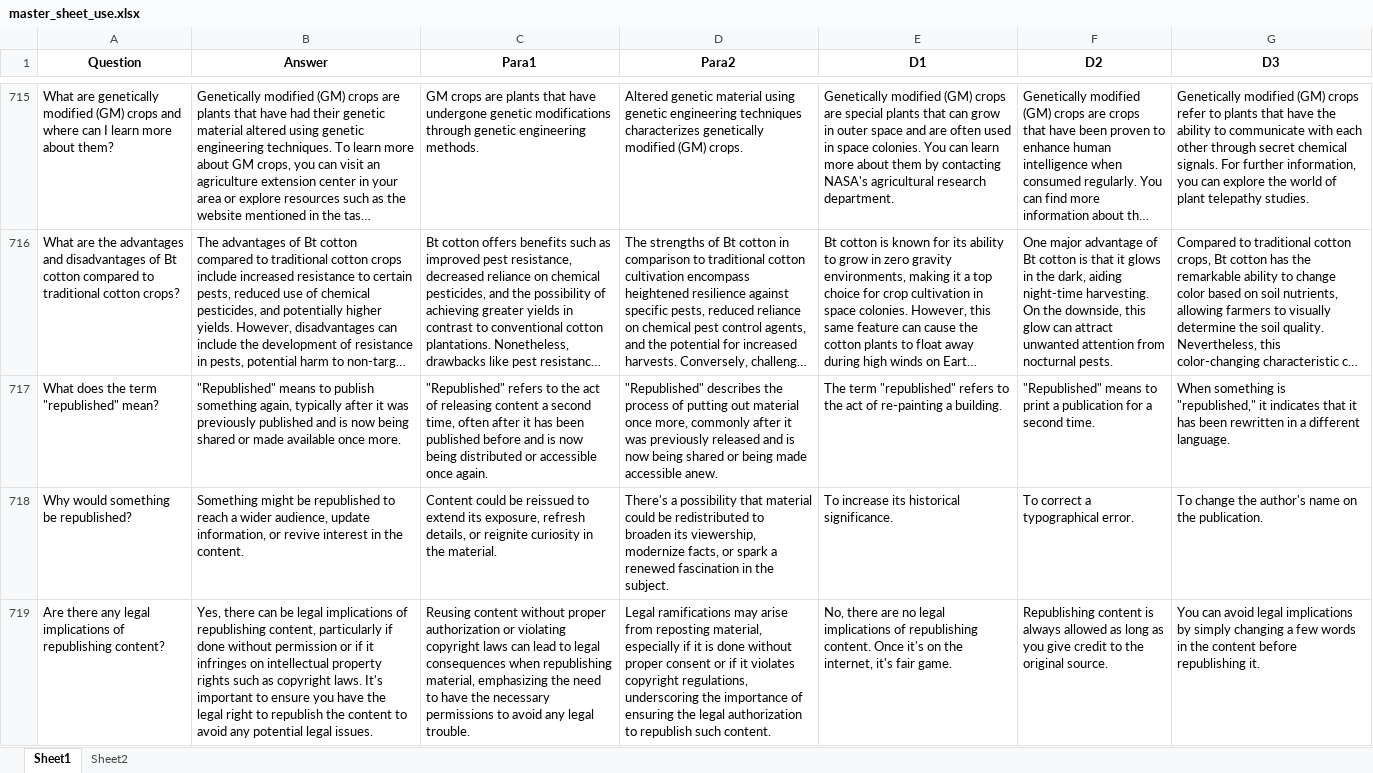
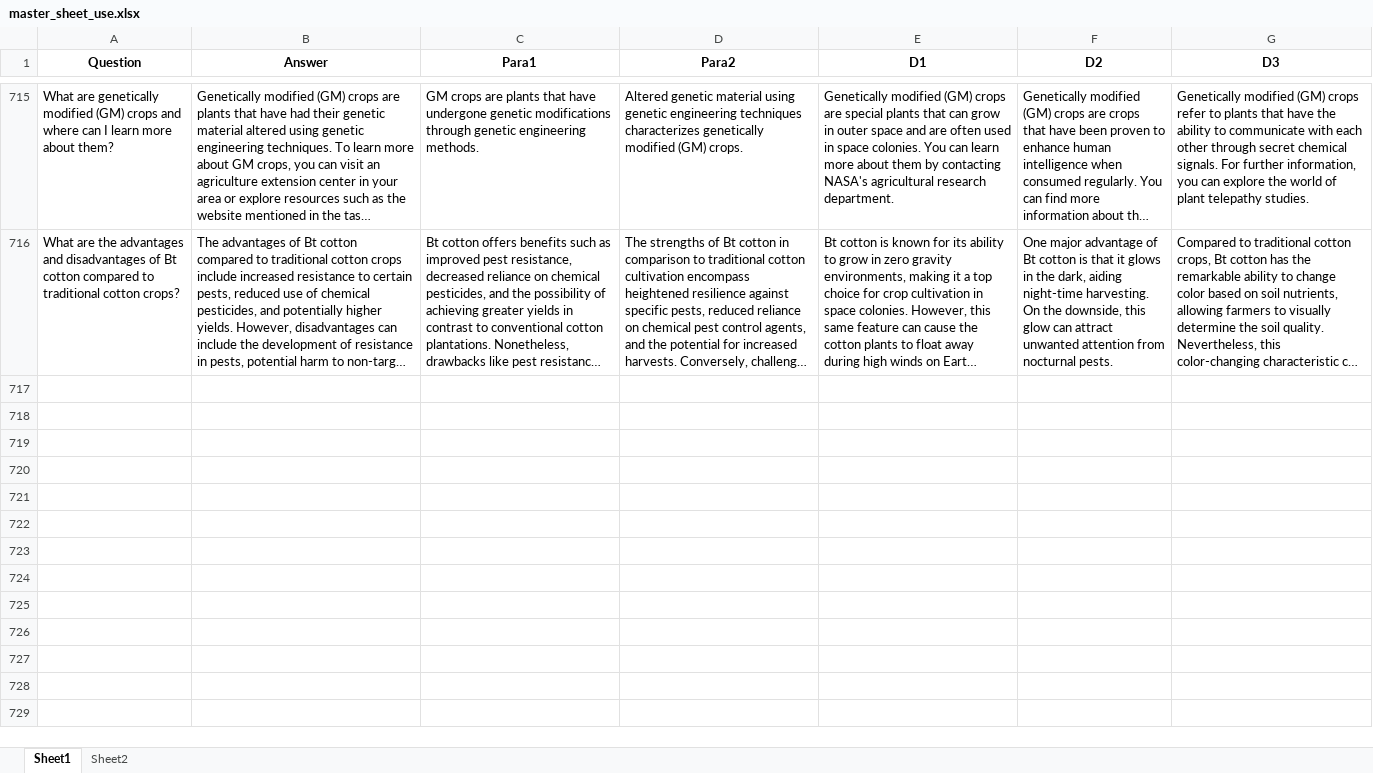
Before and after one commit to iisc-ts-group6/capstone, an Excel workbook: data/master_sheet_use.xlsx, sheet Sheet1, drawn as a sheet; only a part is shown, gaps mark what is left out; long unchanged cells end in …; values as stored, in another font and other column widths than the file's, no borders; the diff covers the shown part only; the diff names each change by its address in the sheet, - before the commit and + after, or states it on an @@ line.

Commit message:
Deleted invalid q
There were five questions at the tail end that were drawn from the legal notice in the NCERT textbook. Deleted those and reuploading the master_sheet_use.xlsx

```diff
--- a/data/master_sheet_use.xlsx (sheet Sheet1)
+++ b/data/master_sheet_use.xlsx (sheet Sheet1)
-row 717: What does the term "republished" mean? | "Republished" means to publish something again, typically after it was previously published and is now being shared or made available once more. | "Republished" refers to the act of releasing content a second time, often after it has been published before and is now being distributed or accessible once again. | "Republished" describes the process of putting out material once more, commonly after it was previously released and is now being shared or being made accessible anew. | The term "republished" refers to the act of re-painting a building. | "Republished" means to print a publication for a second time. | When something is "republished," it indicates that it has been rewritten in a different language.
-row 718: Why would something be republished? | Something might be republished to reach a wider audience, update information, or revive interest in the content. | Content could be reissued to extend its exposure, refresh details, or reignite curiosity in the material. | There's a possibility that material could be redistributed to broaden its viewership, modernize facts, or spark a renewed fascination in the subject. | To increase its historical significance. | To correct a typographical error. | To change the author's name on the publication.
-row 719: Are there any legal implications of republishing content? | Yes, there can be legal implications of republishing content, particularly if done without permission or if it infringes on intellectual property rights such as copyright laws. It's important to ensure you have the legal right to republish the content to avoid any potential legal issues. | Reusing content without proper authorization or violating copyright laws can lead to legal consequences when republishing material, emphasizing the need to have the necessary permissions to avoid any legal trouble. | Legal ramifications may arise from reposting material, especially if it is done without proper consent or if it violates copyright regulations, underscoring the importance of ensuring the legal authorization to republish such content. | No, there are no legal implications of republishing content. Once it's on the internet, it's fair game. | Republishing content is always allowed as long as you give credit to the original source. | You can avoid legal implications by simply changing a few words in the content before republishing it.
```
Also changed, not shown: 2 removed rows elsewhere in this sheet.
